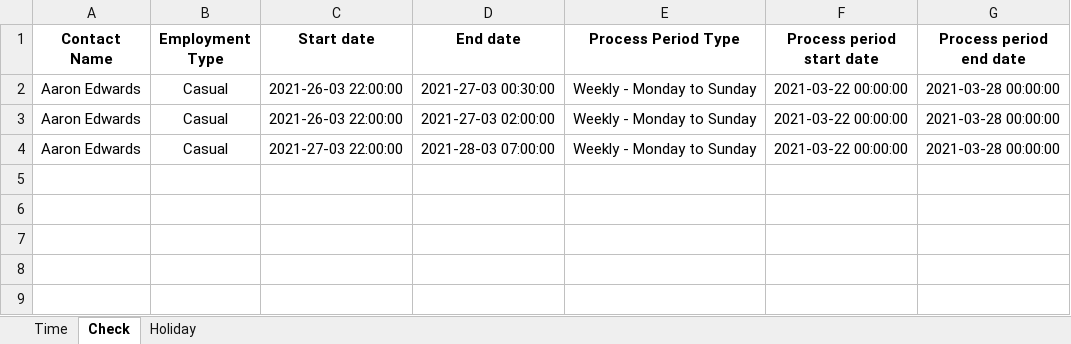
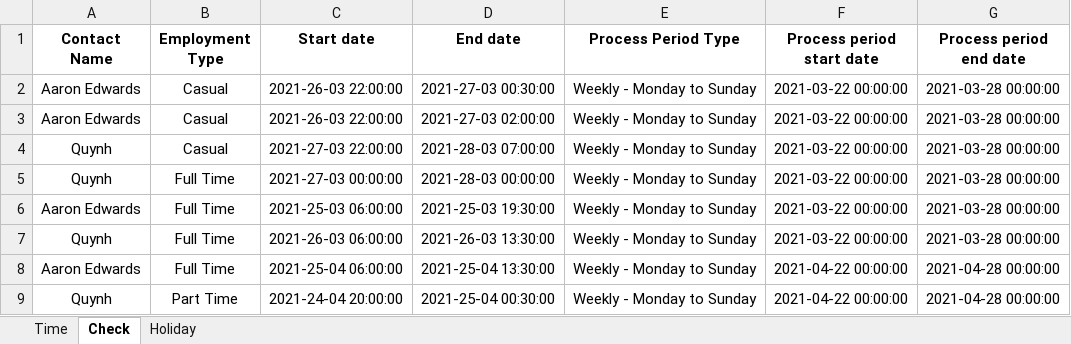
Before and after one commit to huongquynh1611/PAYROLL, an Excel workbook: Input file/Costing Examples_NEW.xlsx, sheet Check, drawn as a sheet; values as stored, in another font and other column widths than the file's, no borders; addresses are those after the commit; the diff names each change by its address in the sheet, - before the commit and + after, or states it on an @@ line.

```diff
--- a/Input file/Costing Examples_NEW.xlsx (sheet Check)
+++ b/Input file/Costing Examples_NEW.xlsx (sheet Check)
+row 4: Quynh | Casual | 2021-27-03 22:00:00 | 2021-28-03 07:00:00 | Weekly - Monday to Sunday | 2021-03-22 00:00:00 | 2021-03-28 00:00:00
+row 5: Quynh | Full Time | 2021-27-03 00:00:00 | 2021-28-03 00:00:00 | Weekly - Monday to Sunday | 2021-03-22 00:00:00 | 2021-03-28 00:00:00
-B6 (Employment Type): Casual
+B6 (Employment Type): Full Time
-C6 (Start date): 2021-27-03 22:00:00
+C6 (Start date): 2021-25-03 06:00:00
-D6 (End date): 2021-28-03 07:00:00
+D6 (End date): 2021-25-03 19:30:00
+row 7: Quynh | Full Time | 2021-26-03 06:00:00 | 2021-26-03 13:30:00 | Weekly - Monday to Sunday | 2021-03-22 00:00:00 | 2021-03-28 00:00:00
+row 8: Aaron Edwards | Full Time | 2021-25-04 06:00:00 | 2021-25-04 13:30:00 | Weekly - Monday to Sunday | 2021-04-22 00:00:00 | 2021-04-28 00:00:00
+row 9: Quynh | Part Time | 2021-24-04 20:00:00 | 2021-25-04 00:30:00 | Weekly - Monday to Sunday | 2021-04-22 00:00:00 | 2021-04-28 00:00:00
```
Also changed, not shown: 2 other files.
